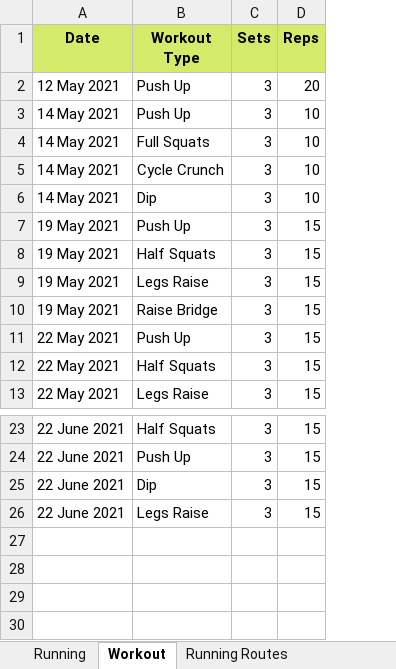
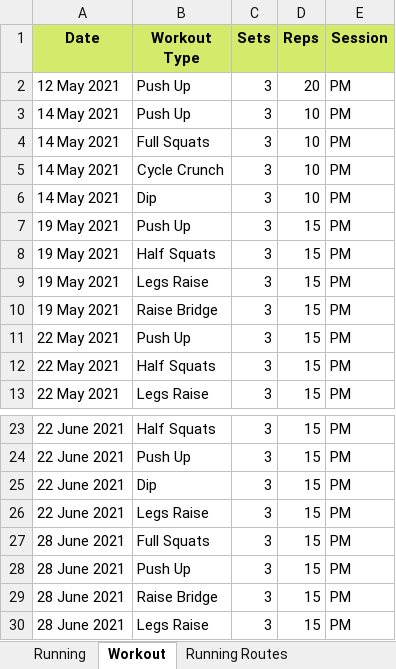
Before and after one commit to NaimJamalludin/exercise-logs, an Excel workbook: exercise-logs.xlsx, sheet Workout, drawn as a sheet; only a part is shown, gaps mark what is left out; values as stored, in another font and other column widths than the file's, no borders; the diff names each change by its address in the sheet, - before the commit and + after, or states it on an @@ line.

Commit message:
Insert new entry

```diff
--- a/exercise-logs.xlsx (sheet Workout)
+++ b/exercise-logs.xlsx (sheet Workout)
+column E (Session), rows 2-13: all PM; rows 23-26: all PM
+row 27: 28 June 2021 | Full Squats | 3 | 15 | PM
+row 28: 28 June 2021 | Push Up | 3 | 15 | PM
+row 29: 28 June 2021 | Raise Bridge | 3 | 15 | PM
+row 30: 28 June 2021 | Legs Raise | 3 | 15 | PM
```
Also changed, not shown: sheet Running.
